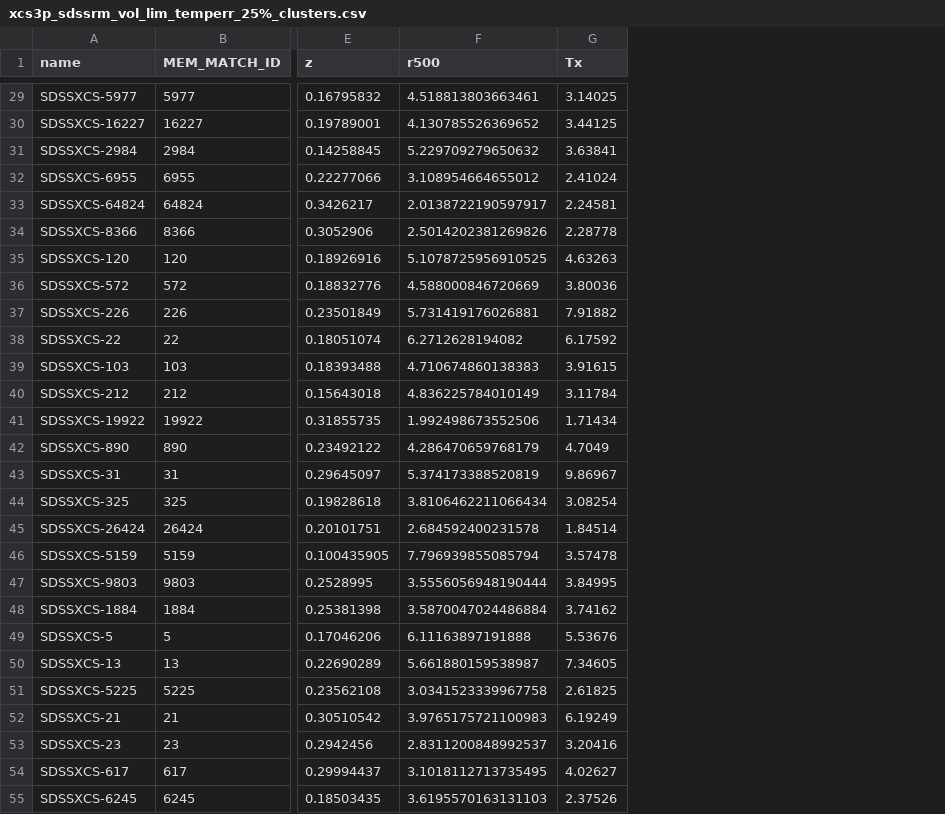
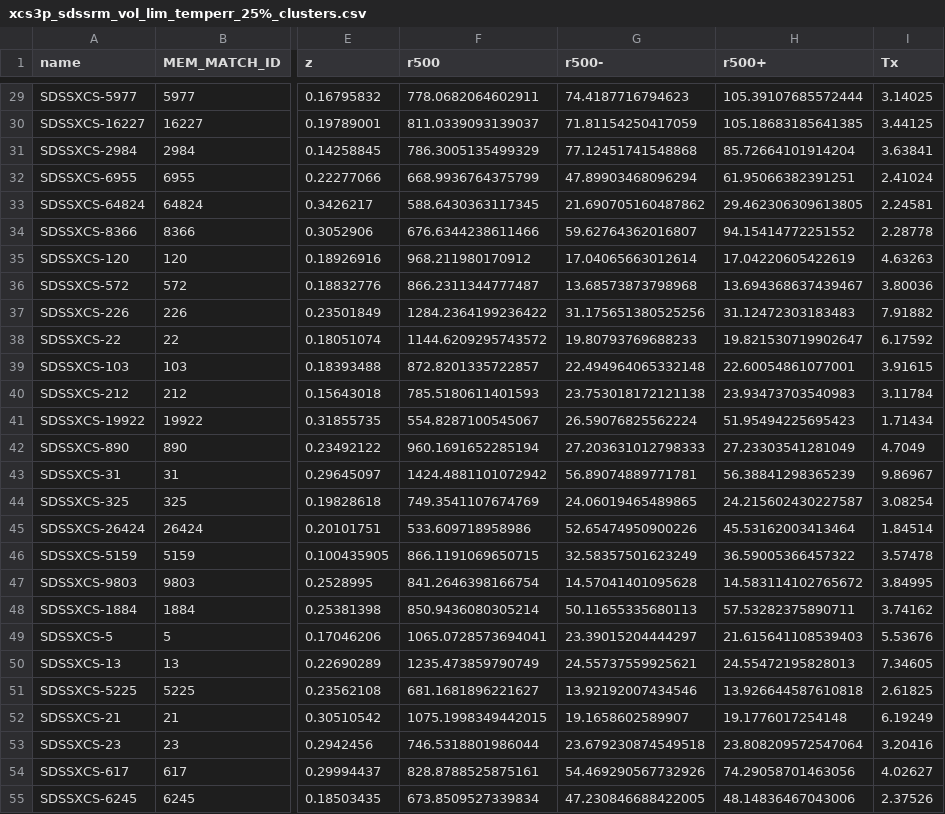
Before and after one commit to DavidT3/XCS-Mass-Paper-I-Analysis, a CSV file: sample_files/xcs3p_sdssrm_vol_lim_temperr_25%_clusters.csv, drawn as a sheet; only a part is shown, gaps mark what is left out; the diff covers the shown part only; the diff names each change by its address in the sheet, - before the commit and + after, or states it on an @@ line.

```diff
--- a/sample_files/xcs3p_sdssrm_vol_lim_temperr_25%_clusters.csv
+++ b/sample_files/xcs3p_sdssrm_vol_lim_temperr_25%_clusters.csv
+column G (r500-), rows 29-55: 74.4187716794623 | 71.81154250417059 | 77.12451741548868 | 47.89903468096294 | 21.690705160487862 | 59.62764362016807 | 17.04065663012614 | 13.68573873798968 | 31.175651380525256 | 19.80793769688233 | 22.494964065332148 | 23.753018172121138 | 26.59076825562224 | 27.203631012798333 | 56.89074889771781 | 24.06019465489865 | 52.65474950900226 | 32.58357501623249 | 14.57041401095628 | 50.11655335680113 | 23.39015204444297 | 24.55737559925621 | 13.92192007434546 | 19.1658602589907 | 23.679230874549518 | 54.469290567732926 | 47.230846688422005
+column H (r500+), rows 29-55: 105.39107685572444 | 105.18683185641385 | 85.72664101914204 | 61.95066382391251 | 29.462306309613805 | 94.15414772251552 | 17.04220605422619 | 13.694368637439467 | 31.12472303183483 | 19.821530719902647 | 22.60054861077001 | 23.93473703540983 | 51.95494225695423 | 27.23303541281049 | 56.38841298365239 | 24.215602430227587 | 45.53162003413464 | 36.59005366457322 | 14.583114102765672 | 57.53282375890711 | 21.615641108539403 | 24.55472195828013 | 13.926644587610818 | 19.1776017254148 | 23.808209572547064 | 74.29058701463056 | 48.14836467043006
-F29 (r500): 4.518813803663461
+F29 (r500): 778.0682064602911
-F30 (r500): 4.130785526369652
+F30 (r500): 811.0339093139037
-F31 (r500): 5.229709279650632
+F31 (r500): 786.3005135499329
-F32 (r500): 3.108954664655012
+F32 (r500): 668.9936764375799
-F33 (r500): 2.0138722190597917
+F33 (r500): 588.6430363117345
-F34 (r500): 2.5014202381269826
+F34 (r500): 676.6344238611466
-F35 (r500): 5.1078725956910525
+F35 (r500): 968.211980170912
-F36 (r500): 4.588000846720669
+F36 (r500): 866.2311344777487
-F37 (r500): 5.731419176026881
+F37 (r500): 1284.2364199236422
-F38 (r500): 6.2712628194082
+F38 (r500): 1144.6209295743572
-F39 (r500): 4.710674860138383
+F39 (r500): 872.8201335722857
-F40 (r500): 4.836225784010149
+F40 (r500): 785.5180611401593
-F41 (r500): 1.992498673552506
+F41 (r500): 554.8287100545067
-F42 (r500): 4.286470659768179
+F42 (r500): 960.1691652285194
-F43 (r500): 5.374173388520819
+F43 (r500): 1424.4881101072942
-F44 (r500): 3.8106462211066434
+F44 (r500): 749.3541107674769
-F45 (r500): 2.684592400231578
+F45 (r500): 533.609718958986
-F46 (r500): 7.796939855085794
+F46 (r500): 866.1191069650715
-F47 (r500): 3.5556056948190444
+F47 (r500): 841.2646398166754
-F48 (r500): 3.5870047024486884
+F48 (r500): 850.9436080305214
-F49 (r500): 6.11163897191888
+F49 (r500): 1065.0728573694041
-F50 (r500): 5.661880159538987
+F50 (r500): 1235.473859790749
-F51 (r500): 3.0341523339967758
+F51 (r500): 681.1681896221627
-F52 (r500): 3.9765175721100983
+F52 (r500): 1075.1998349442015
-F53 (r500): 2.8311200848992537
+F53 (r500): 746.5318801986044
-F54 (r500): 3.1018112713735495
+F54 (r500): 828.8788525875161
-F55 (r500): 3.6195570163131103
+F55 (r500): 673.8509527339834
```
Also changed, not shown: 123 edited cells elsewhere in this file, 1 other file.
